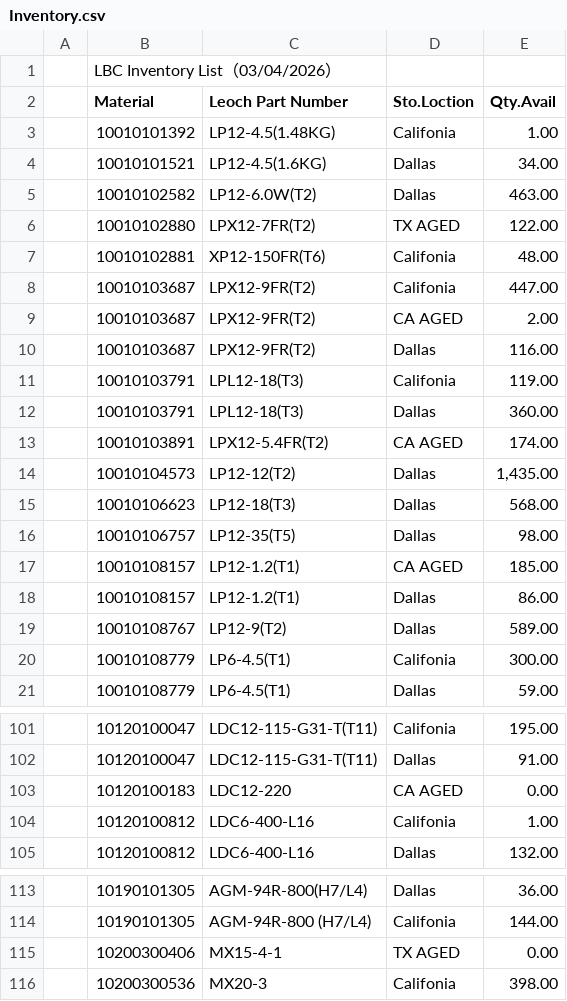
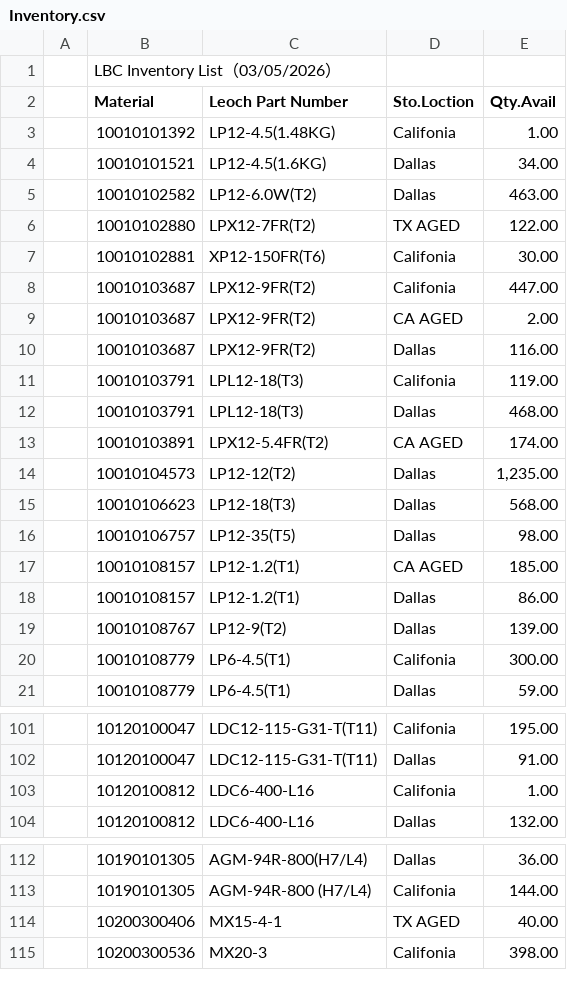
Before and after one commit to LeochBattery/Leoch-Inventory, a CSV file: Inventory.csv, drawn as a sheet; only a part is shown, gaps mark what is left out.

Commit message:
Add files via upload

```diff
--- a/Inventory.csv
+++ b/Inventory.csv
@@ -1,2 +1,2 @@
-,LBC Inventory List（03/04/2026）,,,,,,,
+,LBC Inventory List（03/05/2026）,,,,,,,
 ,Material,Leoch Part Number,Sto.Loction,Qty.Avail,,,,
@@ -6,3 +6,3 @@
 ,10010102880,LPX12-7FR(T2),TX AGED,122.00,,,,
-,10010102881,XP12-150FR(T6),Califonia,48.00,,,,
+,10010102881,XP12-150FR(T6),Califonia,30.00,,,,
 ,10010103687,LPX12-9FR(T2),Califonia,447.00,,,,
@@ -11,5 +11,5 @@
 ,10010103791,LPL12-18(T3),Califonia,119.00,,,,
-,10010103791,LPL12-18(T3),Dallas,360.00,,,,
+,10010103791,LPL12-18(T3),Dallas,468.00,,,,
 ,10010103891,LPX12-5.4FR(T2),CA AGED,174.00,,,,
-,10010104573,LP12-12(T2),Dallas,"1,435.00",,,,
+,10010104573,LP12-12(T2),Dallas,"1,235.00",,,,
 ,10010106623,LP12-18(T3),Dallas,568.00,,,,
@@ -18,3 +18,3 @@
 ,10010108157,LP12-1.2(T1),Dallas,86.00,,,,
-,10010108767,LP12-9(T2),Dallas,589.00,,,,
+,10010108767,LP12-9(T2),Dallas,139.00,,,,
 ,10010108779,LP6-4.5(T1),Califonia,300.00,,,,
@@ -102,3 +102,2 @@
 ,10120100047,LDC12-115-G31-T(T11),Dallas,91.00,,,,
-,10120100183,LDC12-220,CA AGED,0.00,,,,
 ,10120100812,LDC6-400-L16,Califonia,1.00,,,,
@@ -114,3 +113,3 @@
 ,10190101305,AGM-94R-800 (H7/L4),Califonia,144.00,,,,
-,10200300406,MX15-4-1,TX AGED,0.00,,,,
+,10200300406,MX15-4-1,TX AGED,40.00,,,,
 ,10200300536,MX20-3,Califonia,398.00,,,,
```
